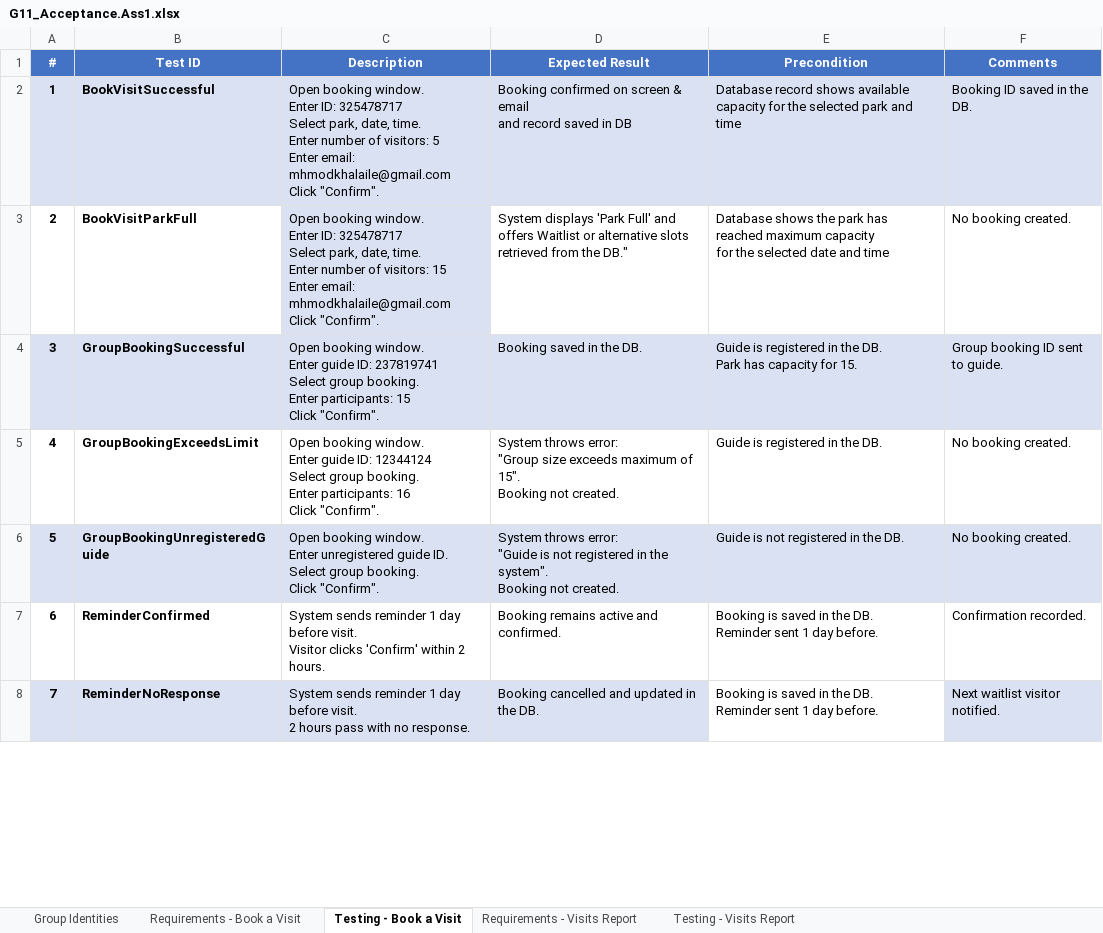
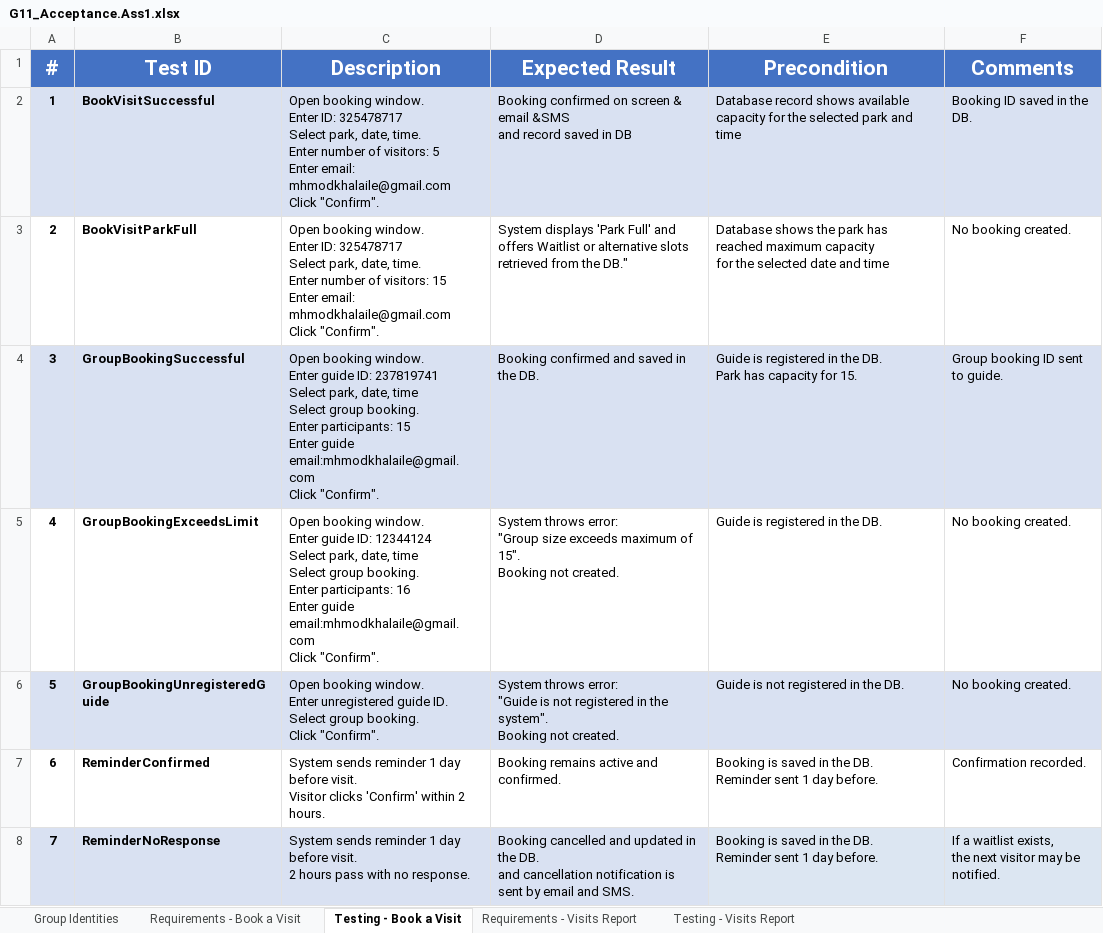
Before and after one commit to Kamar47/project1-, an Excel workbook: G11_Assignment1/G11_Acceptance.Ass1.xlsx, sheet Testing - Book a Visit, drawn as a sheet; only a part is shown; values as stored, in another font and other column widths than the file's, no borders; ↵ is a line break in a cell; the diff covers the shown part only; the diff names each change by its address in the sheet, - before the commit and + after, or states it on an @@ line.

```diff
--- a/G11_Assignment1/G11_Acceptance.Ass1.xlsx (sheet Testing - Book a Visit)
+++ b/G11_Assignment1/G11_Acceptance.Ass1.xlsx (sheet Testing - Book a Visit)
@@ A1:F1 text size: larger @@
-D2 (Expected Result): …& email ↵ and record…
+D2 (Expected Result): …& email &SMS ↵ and record…
-C3 fill: #D9E1F2
+C3 fill: none
-C4 (Description): …237819741 ↵ Select group booking. ↵ Enter participants: 15 ↵ Click "Confirm".
+C4 (Description): …237819741 ↵ Select park, date, time ↵ Select group booking. ↵ Enter participants: 15 ↵ Enter guide email:mhmodkhalaile@gmail.com ↵ Click "Confirm".
-D4 (Expected Result): Booking saved in the DB.
+D4 (Expected Result): Booking confirmed and saved in the DB.
-C5 (Description): …12344124 ↵ Select group booking. ↵ Enter participants: 16 ↵ Click "Confirm".
+C5 (Description): …12344124 ↵ Select park, date, time ↵ Select group booking. ↵ Enter participants: 16 ↵ Enter guide email:mhmodkhalaile@gmail.com ↵ Click "Confirm".
-D8 (Expected Result): …the DB.
+D8 (Expected Result): …the DB. ↵ and cancellation notification is sent by email and SMS.
-E8 fill: none
+E8 fill: #DCE6F2
-F8 (Comments): Next waitlist visitor notified.
+F8 (Comments): If a waitlist exists, ↵ the next visitor may be notified.
```
Also changed, not shown: 12 added rows and 36 edited cells elsewhere in this sheet, sheet Requirements - Book a Visit, sheet Group Identities, sheet Testing - Visits Report, sheet Requirements - Visits Report.
